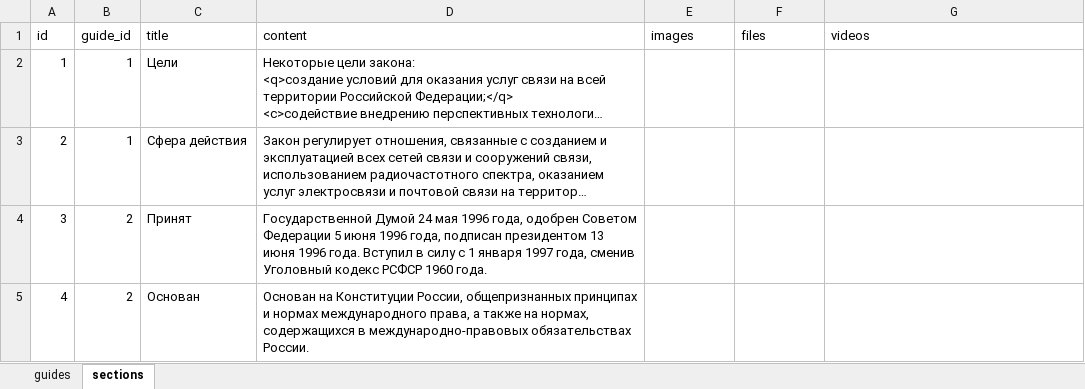
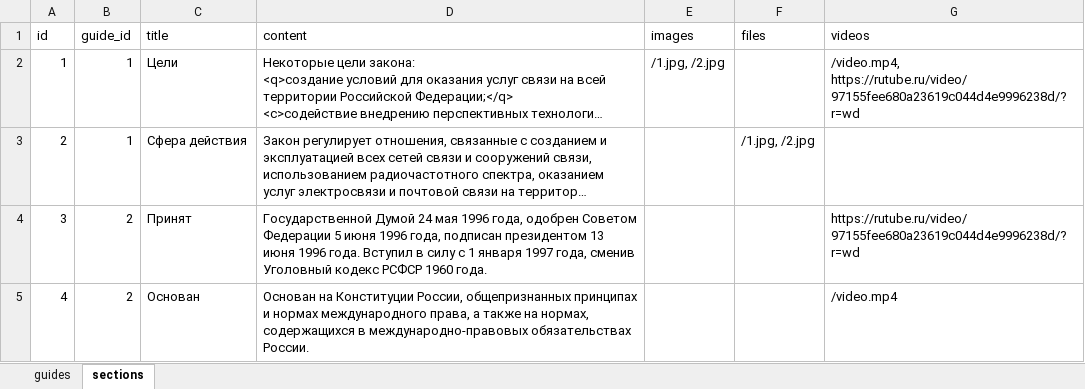
Before and after one commit to refunct/otdel-znaniy, an Excel workbook: docs/guide.xlsx, sheet sections, drawn as a sheet; long unchanged cells end in …; values as stored, in another font and other column widths than the file's, no borders; the diff names each change by its address in the sheet, - before the commit and + after, or states it on an @@ line.

```diff
--- a/docs/guide.xlsx (sheet sections)
+++ b/docs/guide.xlsx (sheet sections)
-E2 (images): (empty)
+E2 (images): /1.jpg, /2.jpg
-G2 (videos): (empty)
+G2 (videos): /video.mp4, https://rutube.ru/video/97155fee680a23619c044d4e9996238d/?r=wd
-F3 (files): (empty)
+F3 (files): /1.jpg, /2.jpg
-G4 (videos): (empty)
+G4 (videos): https://rutube.ru/video/97155fee680a23619c044d4e9996238d/?r=wd
-G5 (videos): (empty)
+G5 (videos): /video.mp4
```
Also changed, not shown: 2 other files.
